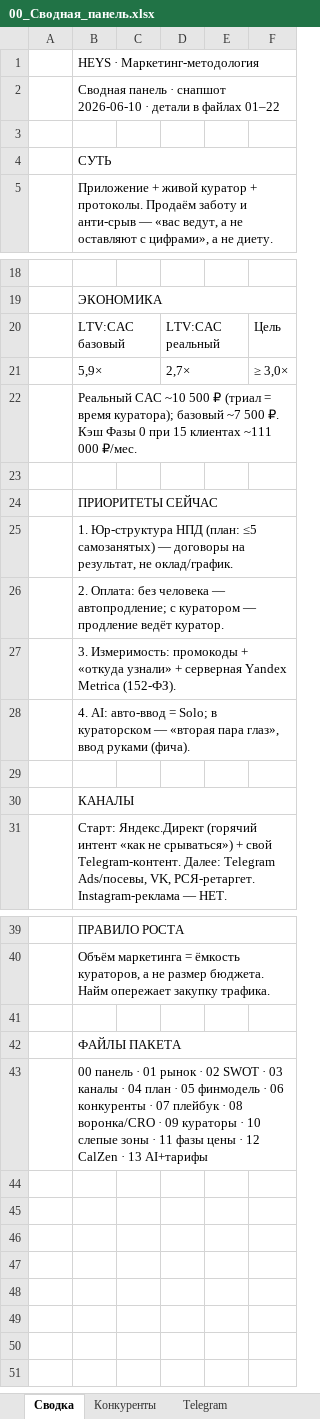
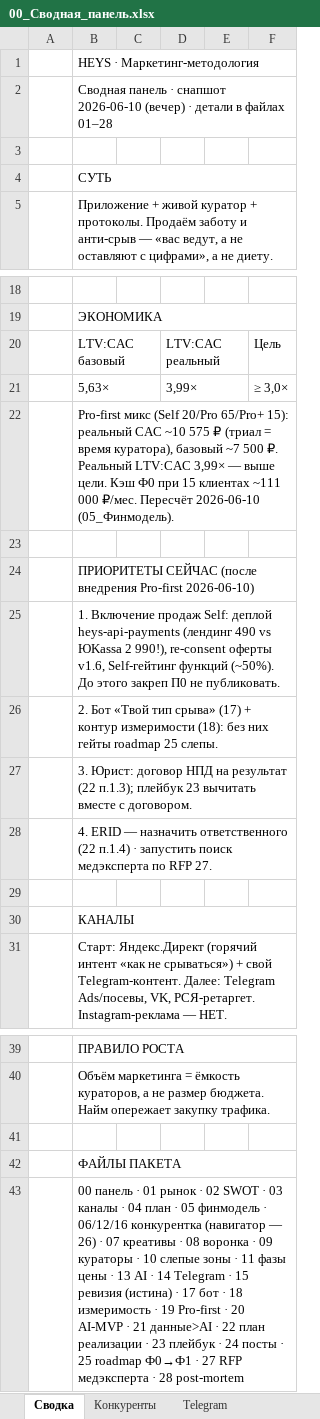
Before and after one commit to kinderlystv-png/HEYS-v2, an Excel workbook: маркетинг/00_Сводная_панель.xlsx, sheet Сводка, drawn as a sheet; only a part is shown, gaps mark what is left out; values as stored, in another font and other column widths than the file's, no cell formats; removed rows and columns are numbered as before the commit, all else as after; the diff names each change by its address in the sheet, - before the commit and + after, or states it on an @@ line.

```diff
--- a/маркетинг/00_Сводная_панель.xlsx (sheet Сводка)
+++ b/маркетинг/00_Сводная_панель.xlsx (sheet Сводка)
-B2: …снапшот 2026-06-10 · детали в файлах 01–22
+B2: …снапшот 2026-06-10 (вечер) · детали в файлах 01–28
-row 21:  | 5,9× |  | 2,7× |  | ≥ 3,0×
+row 21:  | 5,63× |  | 3,99× |  | ≥ 3,0×
-B22: Реальный CAC ~10 500 ₽ (триал = время куратора); базовый ~7 500 ₽. Кэш Фазы 0 при 15 клиентах ~111 000 ₽/мес.
+B22: Pro-first микс (Self 20/Pro 65/Pro+ 15): реальный CAC ~10 575 ₽ (триал = время куратора), базовый ~7 500 ₽. Реальный LTV:CAC 3,99× — выше цели. Кэш Ф0 при 15 клиентах ~111 000 ₽/мес. Пересчёт 2026-06-10 (05_Финмодель).
-B24: ПРИОРИТЕТЫ СЕЙЧАС
+B24: ПРИОРИТЕТЫ СЕЙЧАС (после внедрения Pro-first 2026-06-10)
-B25: 1. Юр-структура НПД (план: ≤5 самозанятых) — договоры на результат, не оклад/график.
+B25: 1. Включение продаж Self: деплой heys-api-payments (лендинг 490 vs ЮKassa 2 990!), re-consent оферты v1.6, Self-гейтинг функций (~50%). До этого закреп П0 не публиковать.
-B26: 2. Оплата: без человека — автопродление; с куратором — продление ведёт куратор.
+B26: 2. Бот «Твой тип срыва» (17) + контур измеримости (18): без них гейты roadmap 25 слепы.
-B27: 3. Измеримость: промокоды + «откуда узнали» + серверная Yandex Metrica (152-ФЗ).
+B27: 3. Юрист: договор НПД на результат (22 п.1.3); плейбук 23 вычитать вместе с договором.
-B28: 4. AI: авто-ввод = Solo; в кураторском — «вторая пара глаз», ввод руками (фича).
+B28: 4. ERID — назначить ответственного (22 п.1.4) · запустить поиск медэксперта по RFP 27.
-B43: …финмодель · 06 конкуренты · 07 плейбук · 08 воронка/CRO · 09 кураторы · 10 слепые зоны · 11 фазы цены · 12 CalZen · 13 AI+тарифы
+B43: …финмодель · 06/12/16 конкурентка (навигатор — 26) · 07 креативы · 08 воронка · 09 кураторы · 10 слепые зоны · 11 фазы цены · 13 AI · 14 Telegram · 15 ревизия (истина) · 17 бот · 18 измеримость · 19 Pro-first · 20 AI-MVP · 21 данные>AI · 22 план реализации · 23 плейбук · 24 посты · 25 roadmap Ф0→Ф1 · 27 RFP медэксперта · 28 post-mortem
```
Also changed, not shown: sheet Telegram, sheet KPI-трекер, sheet Конкуренты, cell formats, 5 other files.
